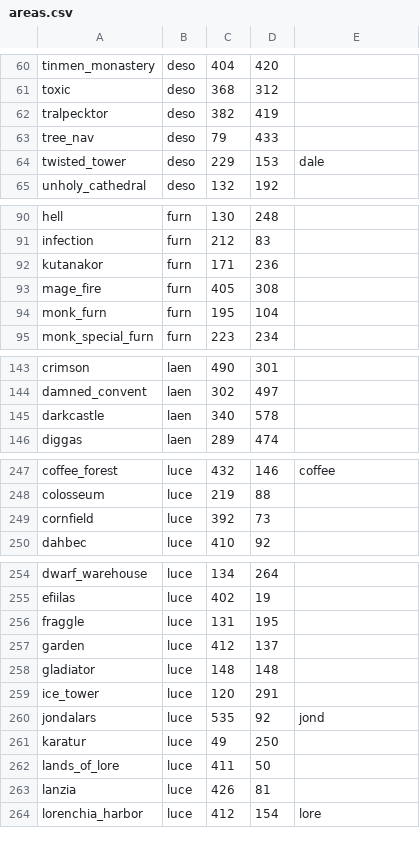
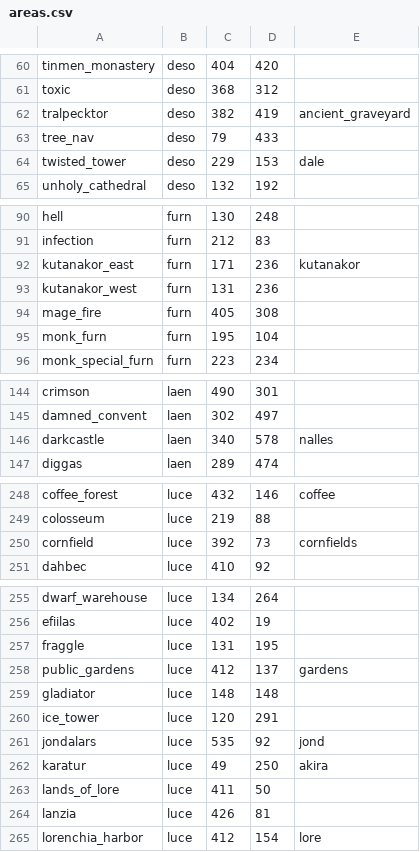
Before and after one commit to sbaker48/marvtf, a CSV file: areas.csv, drawn as a sheet; only a part is shown, gaps mark what is left out.

```diff
--- a/areas.csv
+++ b/areas.csv
@@ -61,3 +61,3 @@ tinmen_monastery,deso,404,420,
 toxic,deso,368,312,
-tralpecktor,deso,382,419,
+tralpecktor,deso,382,419,ancient_graveyard
 tree_nav,deso,79,433,
@@ -91,3 +91,4 @@ hell,furn,130,248,
 infection,furn,212,83,
-kutanakor,furn,171,236,
+kutanakor_east,furn,171,236,kutanakor
+kutanakor_west,furn,131,236,
 mage_fire,furn,405,308,
@@ -144,3 +145,3 @@ crimson,laen,490,301,
 damned_convent,laen,302,497,
-darkcastle,laen,340,578,
+darkcastle,laen,340,578,nalles
 diggas,laen,289,474,
@@ -248,3 +249,3 @@ coffee_forest,luce,432,146,coffee
 colosseum,luce,219,88,
-cornfield,luce,392,73,
+cornfield,luce,392,73,cornfields
 dahbec,luce,410,92,
@@ -256,3 +257,3 @@ efiilas,luce,402,19,
 fraggle,luce,131,195,
-garden,luce,412,137,
+public_gardens,luce,412,137,gardens
 gladiator,luce,148,148,
@@ -260,3 +261,3 @@ ice_tower,luce,120,291,
 jondalars,luce,535,92,jond
-karatur,luce,49,250,
+karatur,luce,49,250,akira
 lands_of_lore,luce,411,50,
```
Also changed, not shown: 5 other files.
